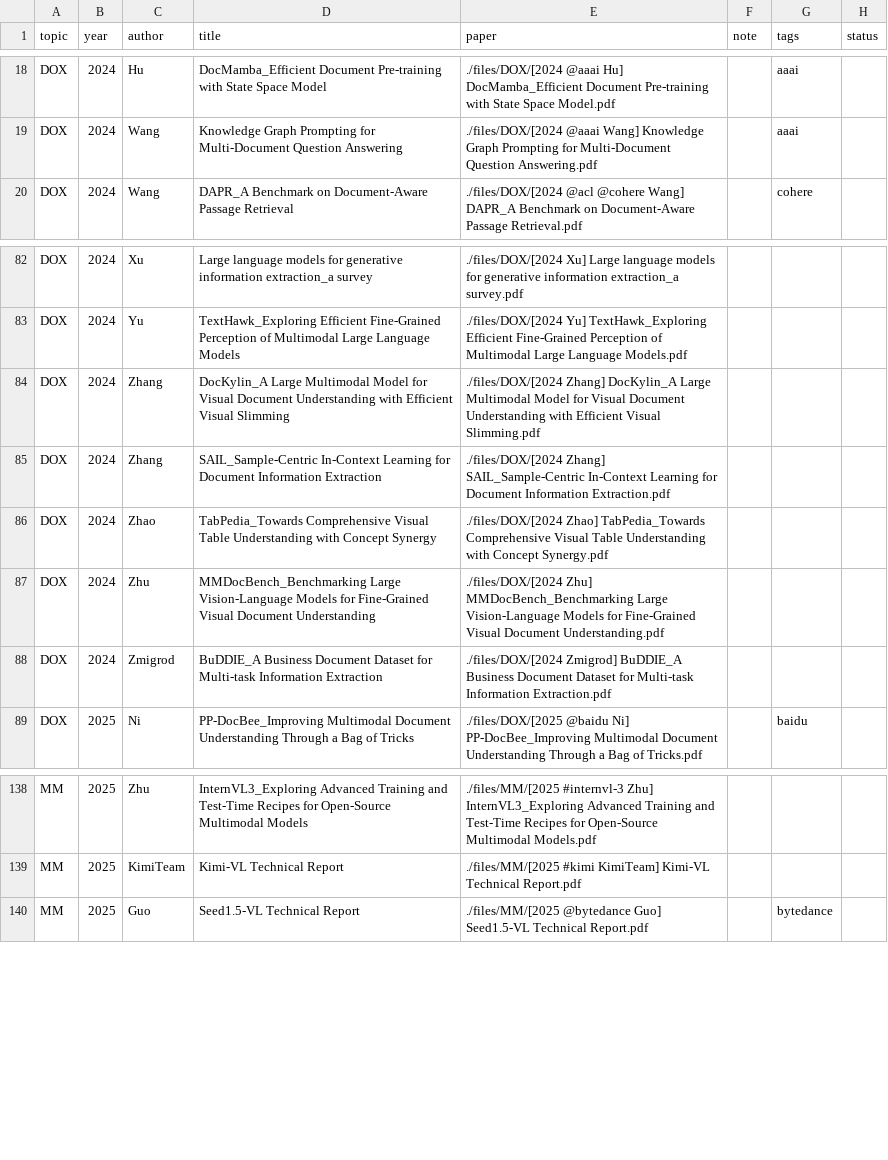
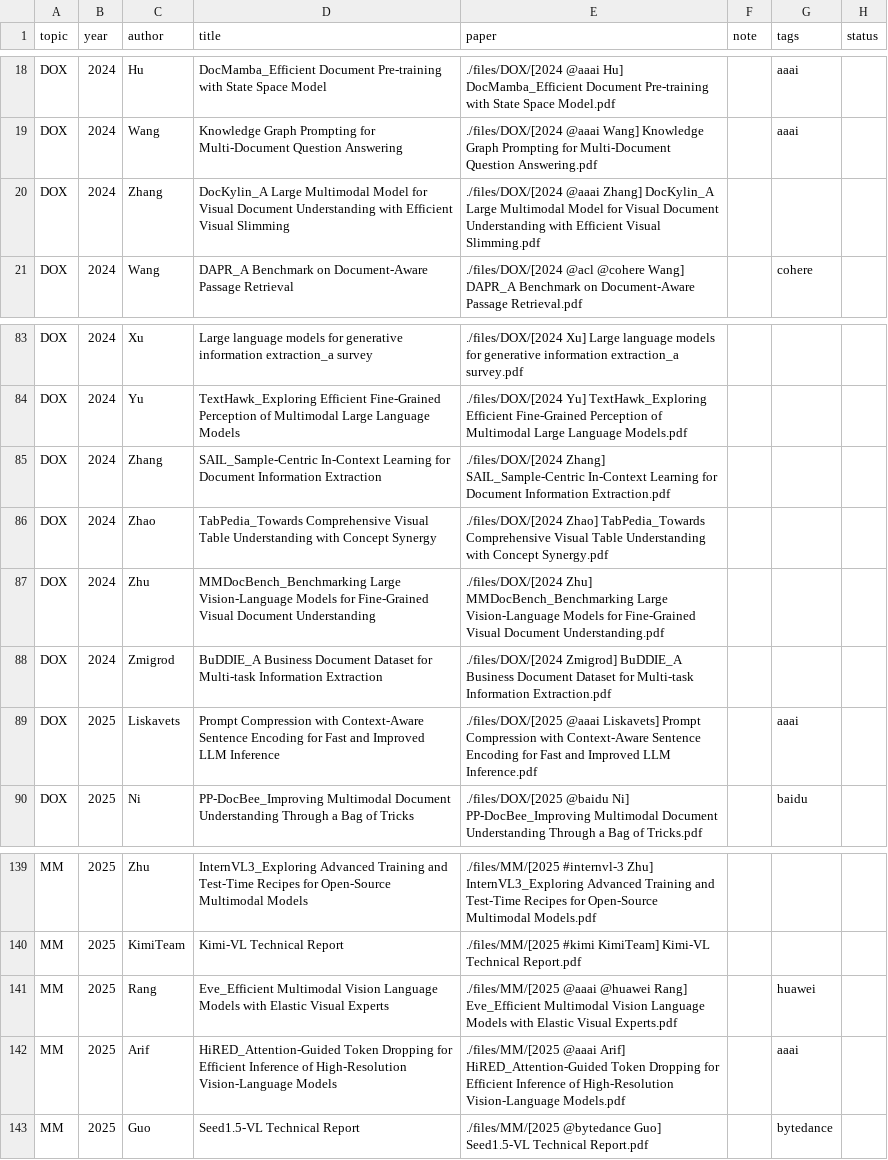
Before and after one commit to Gwanbou/Papers, a CSV file: automation/database.csv, drawn as a sheet; only a part is shown, gaps mark what is left out.

Commit message:
update papers

```diff
--- a/automation/database.csv
+++ b/automation/database.csv
@@ -19,2 +19,3 @@ DOX,2024,Hu,DocMamba_Efficient Document Pre-training with State Space Model,./fi
 DOX,2024,Wang,Knowledge Graph Prompting for Multi-Document Question Answering,./files/DOX/[2024 @aaai Wang] Knowledge Graph Prompting for Multi-Document Question Answering.pdf,,aaai,
+DOX,2024,Zhang,DocKylin_A Large Multimodal Model for Visual Document Understanding with Efficient Visual Slimming,./files/DOX/[2024 @aaai Zhang] DocKylin_A Large Multimodal Model for Visual Document Understanding with Efficient Visual Slimming.pdf,,,
 DOX,2024,Wang,DAPR_A Benchmark on Document-Aware Passage Retrieval,./files/DOX/[2024 @acl @cohere Wang] DAPR_A Benchmark on Document-Aware Passage Retrieval.pdf,,cohere,
@@ -83,3 +84,2 @@ DOX,2024,Xu,Large language models for generative information extraction_a survey
 DOX,2024,Yu,TextHawk_Exploring Efficient Fine-Grained Perception of Multimodal Large Language Models,./files/DOX/[2024 Yu] TextHawk_Exploring Efficient Fine-Grained Perception of Multimodal Large Language Models.pdf,,,
-DOX,2024,Zhang,DocKylin_A Large Multimodal Model for Visual Document Understanding with Efficient Visual Slimming,./files/DOX/[2024 Zhang] DocKylin_A Large Multimodal Model for Visual Document Understanding with Efficient Visual Slimming.pdf,,,
 DOX,2024,Zhang,SAIL_Sample-Centric In-Context Learning for Document Information Extraction,./files/DOX/[2024 Zhang] SAIL_Sample-Centric In-Context Learning for Document Information Extraction.pdf,,,
@@ -88,2 +88,3 @@ DOX,2024,Zhu,MMDocBench_Benchmarking Large Vision-Language Models for Fine-Grain
 DOX,2024,Zmigrod,BuDDIE_A Business Document Dataset for Multi-task Information Extraction,./files/DOX/[2024 Zmigrod] BuDDIE_A Business Document Dataset for Multi-task Information Extraction.pdf,,,
+DOX,2025,Liskavets,Prompt Compression with Context-Aware Sentence Encoding for Fast and Improved LLM Inference,./files/DOX/[2025 @aaai Liskavets] Prompt Compression with Context-Aware Sentence Encoding for Fast and Improved LLM Inference.pdf,,aaai,
 DOX,2025,Ni,PP-DocBee_Improving Multimodal Document Understanding Through a Bag of Tricks,./files/DOX/[2025 @baidu Ni] PP-DocBee_Improving Multimodal Document Understanding Through a Bag of Tricks.pdf,,baidu,
@@ -139,2 +140,4 @@ MM,2025,Zhu,InternVL3_Exploring Advanced Training and Test-Time Recipes for Open
 MM,2025,KimiTeam,Kimi-VL Technical Report,./files/MM/[2025 #kimi KimiTeam] Kimi-VL Technical Report.pdf,,,
+MM,2025,Rang,Eve_Efficient Multimodal Vision Language Models with Elastic Visual Experts,./files/MM/[2025 @aaai @huawei Rang] Eve_Efficient Multimodal Vision Language Models with Elastic Visual Experts.pdf,,huawei,
+MM,2025,Arif,HiRED_Attention-Guided Token Dropping for Efficient Inference of High-Resolution Vision-Language Models,./files/MM/[2025 @aaai Arif] HiRED_Attention-Guided Token Dropping for Efficient Inference of High-Resolution Vision-Language Models.pdf,,aaai,
 MM,2025,Guo,Seed1.5-VL Technical Report,./files/MM/[2025 @bytedance Guo] Seed1.5-VL Technical Report.pdf,,bytedance,
```
Also changed, not shown: 7 other files.
